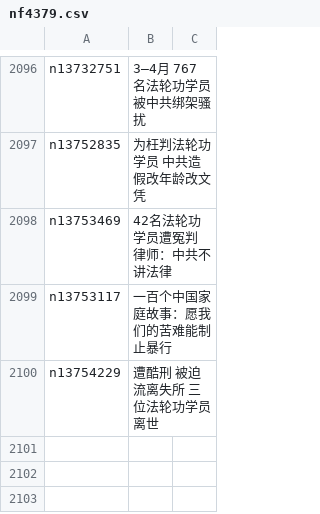
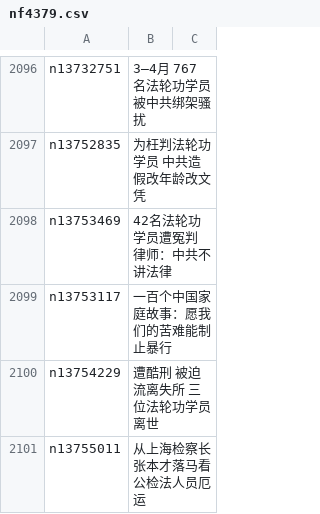
Before and after one commit to easy2view/epoch-special, a CSV file: indexes/nf4379.csv, drawn as a sheet; only a part is shown, gaps mark what is left out; the diff names each change by its address in the sheet, - before the commit and + after, or states it on an @@ line.

```diff
--- a/indexes/nf4379.csv
+++ b/indexes/nf4379.csv
+row 2101: n13755011 | 从上海检察长张本才落马看公检法人员厄运
```
Also changed, not shown: 21 other files.
